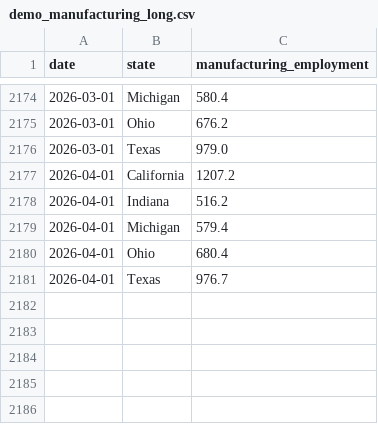
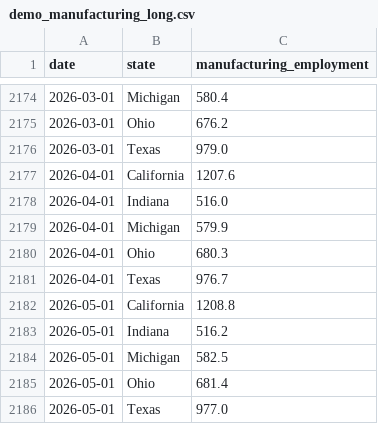
Before and after one commit to fmegahed/ts_viz, a CSV file: data/demo_manufacturing_long.csv, drawn as a sheet; only a part is shown, gaps mark what is left out.

```diff
--- a/data/demo_manufacturing_long.csv
+++ b/data/demo_manufacturing_long.csv
@@ -2176,6 +2176,11 @@ date,state,manufacturing_employment
 2026-03-01,Texas,979.0
-2026-04-01,California,1207.2
-2026-04-01,Indiana,516.2
-2026-04-01,Michigan,579.4
-2026-04-01,Ohio,680.4
+2026-04-01,California,1207.6
+2026-04-01,Indiana,516.0
+2026-04-01,Michigan,579.9
+2026-04-01,Ohio,680.3
 2026-04-01,Texas,976.7
+2026-05-01,California,1208.8
+2026-05-01,Indiana,516.2
+2026-05-01,Michigan,582.5
+2026-05-01,Ohio,681.4
+2026-05-01,Texas,977.0
```
Also changed, not shown: data/demo_manufacturing_wide.csv, data/demo_ohio_unemployment.csv, 1 other file.
